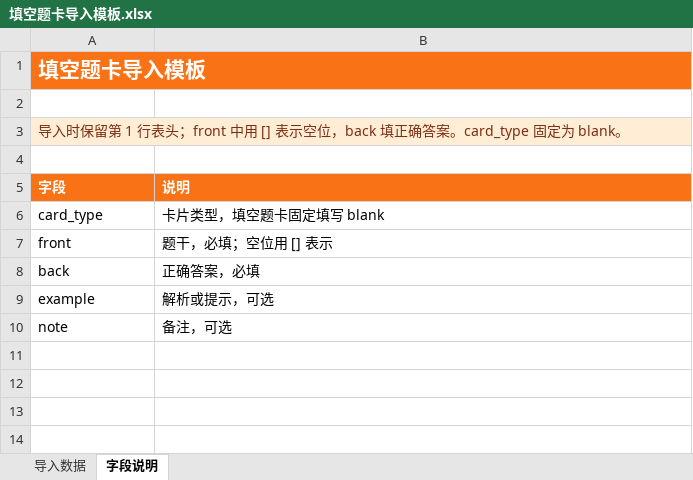
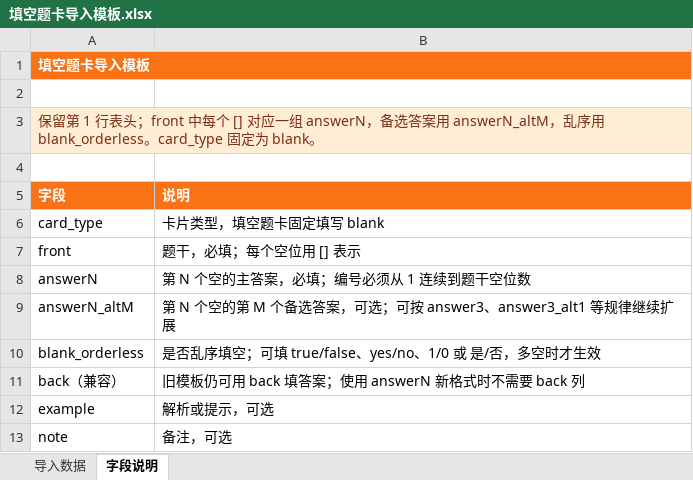
Before and after one commit to Xian-xian-xian-xian/xian-flashcards, an Excel workbook: 模版/填空题卡导入模板.xlsx, sheet 字段说明, drawn as a sheet; values as stored, in another font and other column widths than the file's, no borders; removed rows and columns are numbered as before the commit, all else as after; the diff names each change by its address in the sheet, - before the commit and + after, or states it on an @@ line.

Commit message:
feat: add multi-answer unordered blanks

```diff
--- a/模版/填空题卡导入模板.xlsx (sheet 字段说明)
+++ b/模版/填空题卡导入模板.xlsx (sheet 字段说明)
@@ A1 text size: smaller @@
-B1 fill: none
+B1 fill: #F97316
-A3 (字段): 导入时保留第 1 行表头；front 中用 [] 表示空位，back 填正确答案。card_type 固定…
+A3 (字段): 保留第 1 行表头；front 中每个 [] 对应一组 answerN，备选答案用 answerN_altM，乱序用 blank_orderless。card_type 固定…
-B3 fill: none
+B3 fill: #FFEDD5
-B7 (说明): 题干，必填；空位用 [] 表示
+B7 (说明): 题干，必填；每个空位用 [] 表示
-row 8: back | 正确答案，必填
+row 8: answerN | 第 N 个空的主答案，必填；编号必须从 1 连续到题干空位数
+row 9: answerN_altM | 第 N 个空的第 M 个备选答案，可选；可按 answer3、answer3_alt1 等规律继续扩展
+row 10: blank_orderless | 是否乱序填空；可填 true/false、yes/no、1/0 或 是/否，多空时才生效
+row 11: back（兼容） | 旧模板仍可用 back 填答案；使用 answerN 新格式时不需要 back 列
```
Also changed, not shown: sheet 导入数据, 10 other files.
